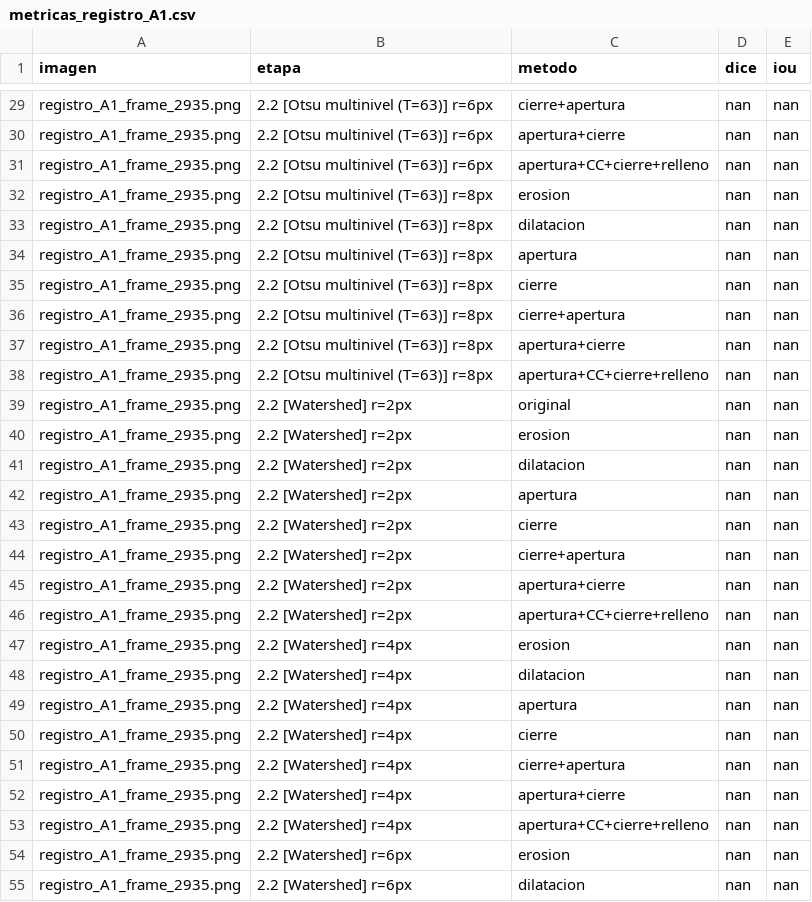
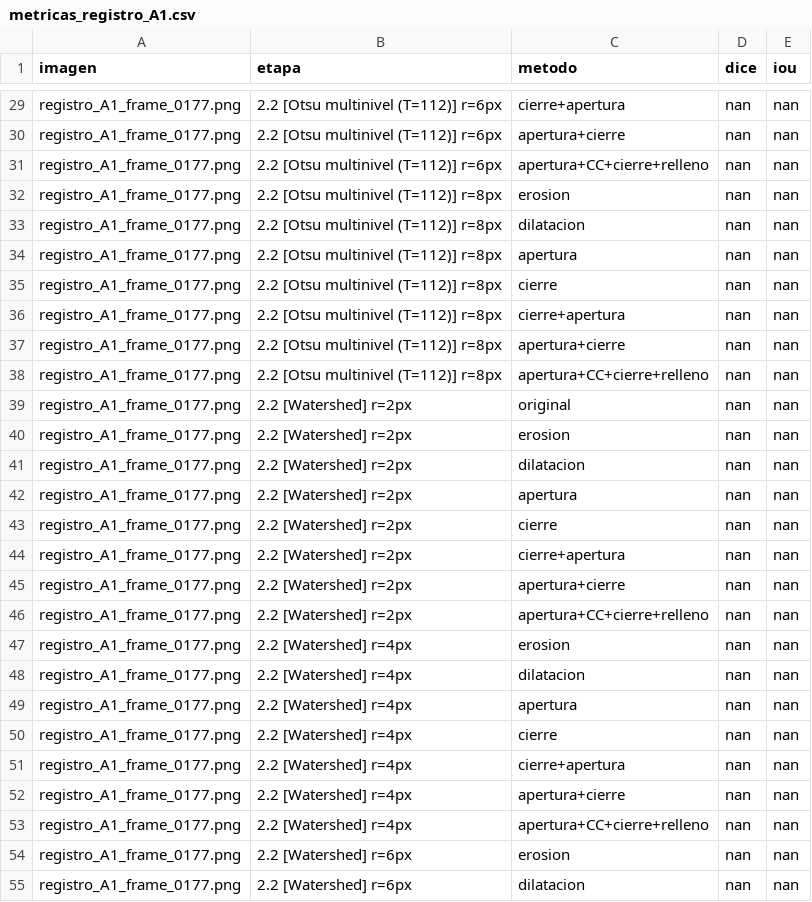
Before and after one commit to PurrthagorasCat/Gu-a-Imagenes-PSIB-v2-, a CSV file: resultados/resultados_modulo2/resultados_imagen/metricas_registro_A1.csv, drawn as a sheet; only a part is shown, gaps mark what is left out; the diff covers the shown part only; the diff names each change by its address in the sheet, - before the commit and + after, or states it on an @@ line.

```diff
--- a/resultados/resultados_modulo2/resultados_imagen/metricas_registro_A1.csv
+++ b/resultados/resultados_modulo2/resultados_imagen/metricas_registro_A1.csv
-A29:A55 (imagen): registro_A1_frame_2935.png
+A29:A55 (imagen): registro_A1_frame_0177.png
-B29:B31 (etapa): 2.2 [Otsu multinivel (T=63)] r=6px
+B29:B31 (etapa): 2.2 [Otsu multinivel (T=112)] r=6px
-B32:B38 (etapa): 2.2 [Otsu multinivel (T=63)] r=8px
+B32:B38 (etapa): 2.2 [Otsu multinivel (T=112)] r=8px
```
Also changed, not shown: 89 edited cells elsewhere in this file, resultados/por_video/registro_A1/curva_temporal.csv, resultados/por_video/registro_A1/parametros_fisiologicos.csv, 36 other files.
